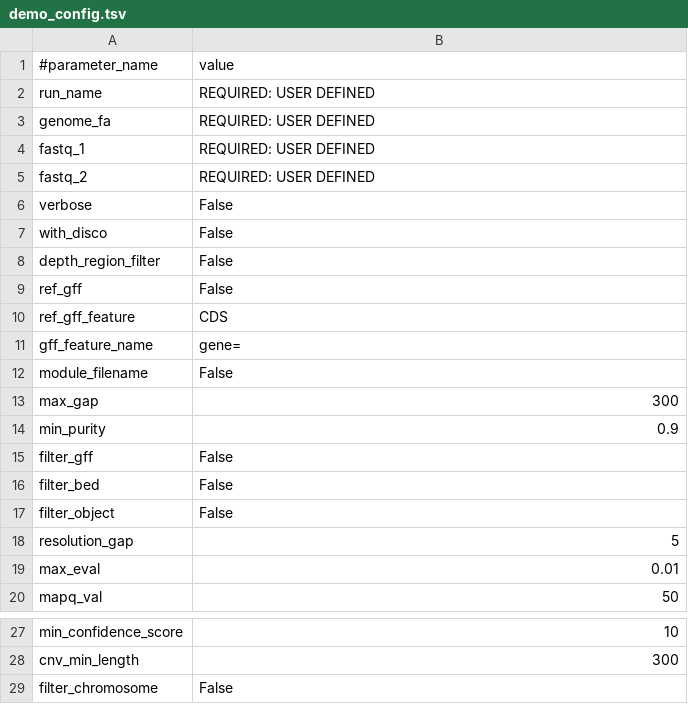
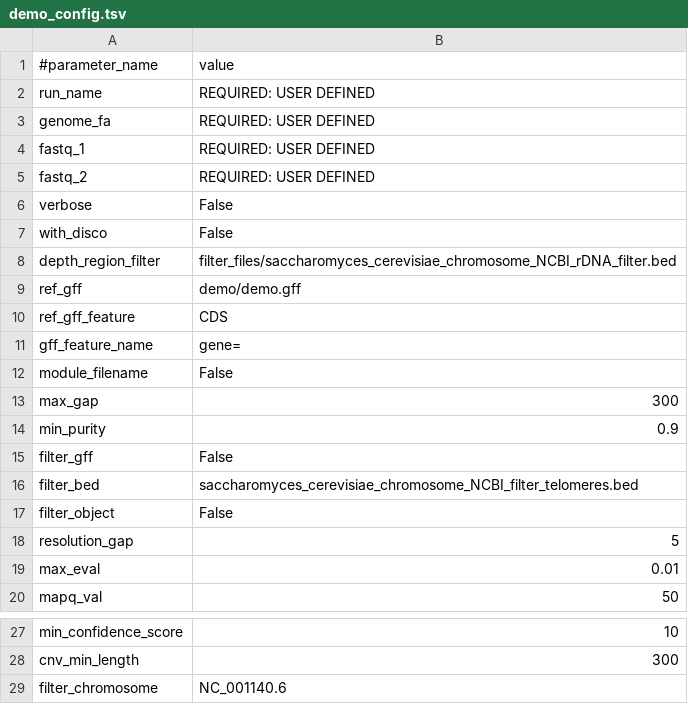
Before and after one commit to pspealman/CVish, a TSV file: demo/demo_config.tsv, drawn as a sheet; only a part is shown, gaps mark what is left out.

Commit message:
updated config files

```diff
--- a/demo/demo_config.tsv
+++ b/demo/demo_config.tsv
@@ -7,4 +7,4 @@ verbose	False
 with_disco	False
-depth_region_filter	False
-ref_gff	False
+depth_region_filter	filter_files/saccharomyces_cerevisiae_chromosome_NCBI_rDNA_filter.bed
+ref_gff	demo/demo.gff
 ref_gff_feature	CDS
@@ -15,3 +15,3 @@ min_purity	0.9
 filter_gff	False
-filter_bed	False
+filter_bed	saccharomyces_cerevisiae_chromosome_NCBI_filter_telomeres.bed
 filter_object	False
@@ -28,2 +28,2 @@ min_confidence_score	10
 cnv_min_length	300
-filter_chromosome	False
+filter_chromosome	NC_001140.6
```
Also changed, not shown: demo/demo_evo_config.tsv.
